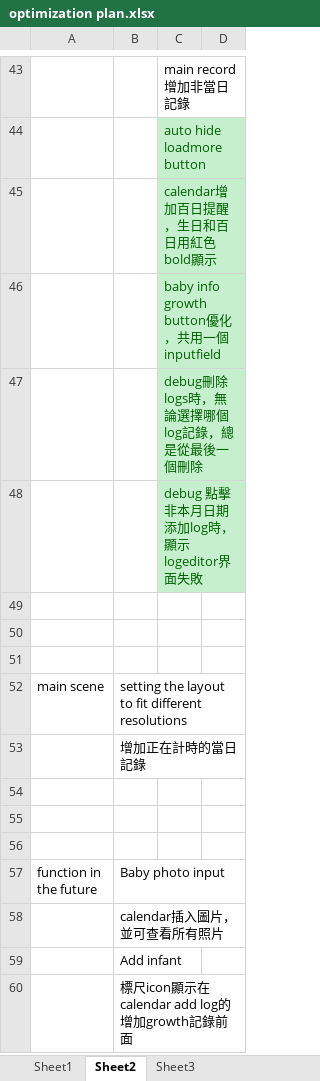
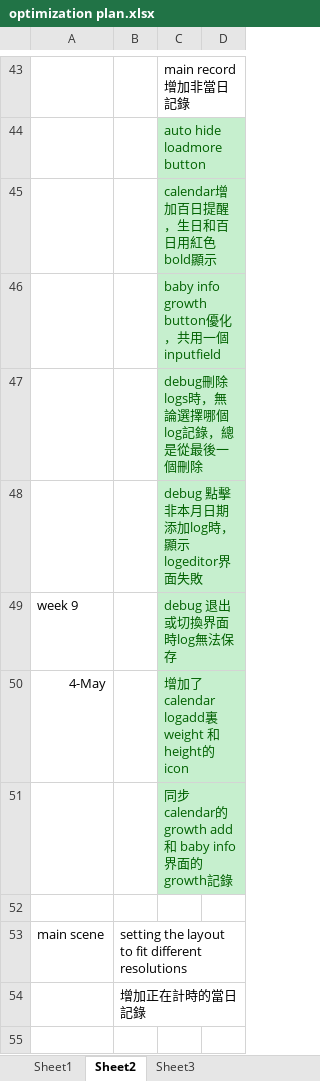
Before and after one commit to TeenYoung/MomoMonitor, an Excel workbook: plan/optimization plan.xlsx, sheet Sheet2, drawn as a sheet; only a part is shown, gaps mark what is left out; the shorter side is filled out with more unchanged rows; values as stored, in another font and other column widths than the file's, no borders; the diff names each change by its address in the sheet, - before the commit and + after, or states it on an @@ line.

Commit message:
log text size adjust
1. adjust the size of the log in calendar
2. plan update

```diff
--- a/plan/optimization plan.xlsx (sheet Sheet2)
+++ b/plan/optimization plan.xlsx (sheet Sheet2)
-row 49: (empty)
+row 49: week 9 |  | debug 退出或切換界面時log無法保存
-C49:C50 fill: none
+C49:C50 fill: #C6EFCE
-row 50: (empty)
+row 50: 4-May |  | 增加了calendar logadd裏weight 和height的icon
+row 51:  |  | 同步calendar的growth add 和 baby info界面的growth記錄
```
Also changed, not shown: 2 other files.
